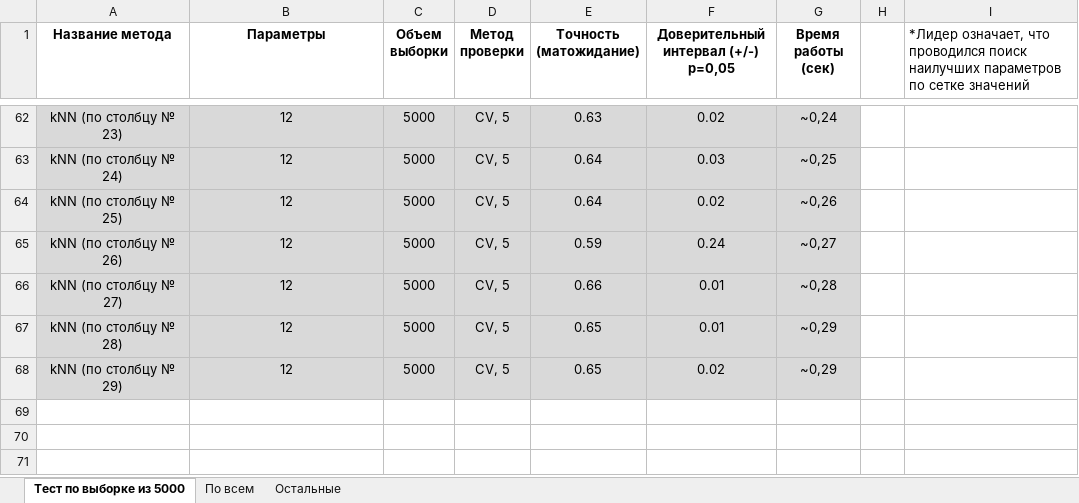
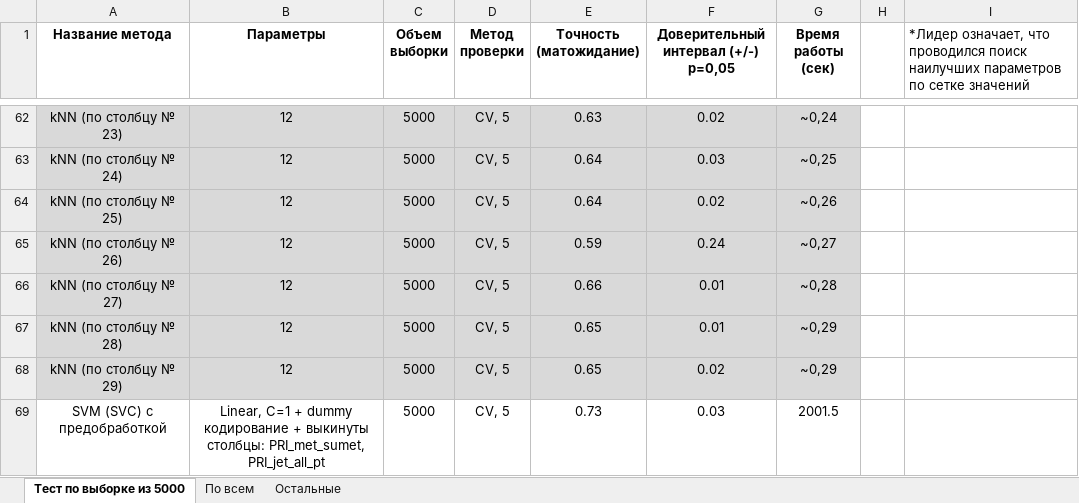
Before and after one commit to himl/boson, an Excel workbook: reports/Report.xlsx, sheet Тест по выборке из 5000, drawn as a sheet; only a part is shown, gaps mark what is left out; values as stored, in another font and other column widths than the file's, no borders; table styles not drawn; the diff names each change by its address in the sheet, - before the commit and + after, or states it on an @@ line.

Commit message:
Dummy encode

```diff
--- a/reports/Report.xlsx (sheet Тест по выборке из 5000)
+++ b/reports/Report.xlsx (sheet Тест по выборке из 5000)
+row 69: SVM (SVC) с предобработкой | Linear, C=1 + dummy кодирование + выкинуты столбцы: PRI_met_sumet, PRI_jet_all_pt | 5000 | CV, 5 | 0.73 | 0.03 | 2001.5
```
Also changed, not shown: 3 other files.
